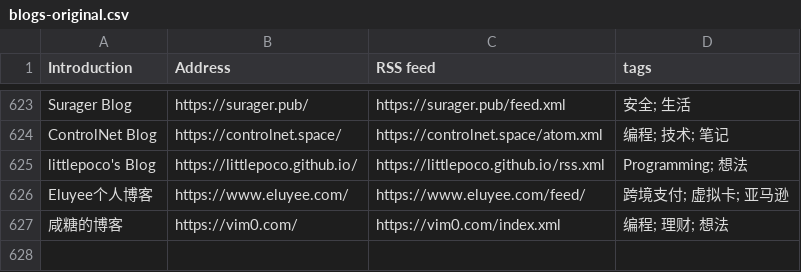
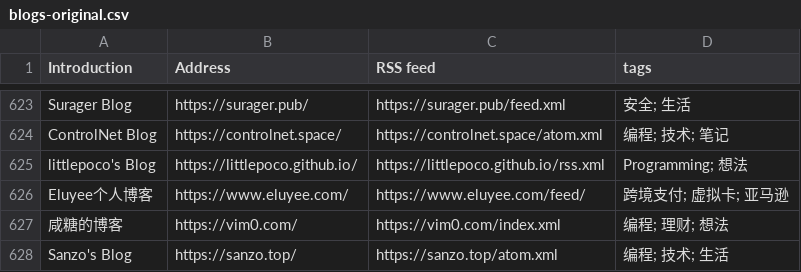
Before and after one commit to yzqzss/chinese-independent-blogs, a CSV file: blogs-original.csv, drawn as a sheet; only a part is shown, gaps mark what is left out; the diff names each change by its address in the sheet, - before the commit and + after, or states it on an @@ line.

Commit message:
Sanzo's Blog, https://sanzo.top/, https://sanzo.top/atom.xml, 编程; 技术; 生活

```diff
--- a/blogs-original.csv
+++ b/blogs-original.csv
+row 628: Sanzo's Blog | https://sanzo.top/ | https://sanzo.top/atom.xml | 编程; 技术; 生活
```
